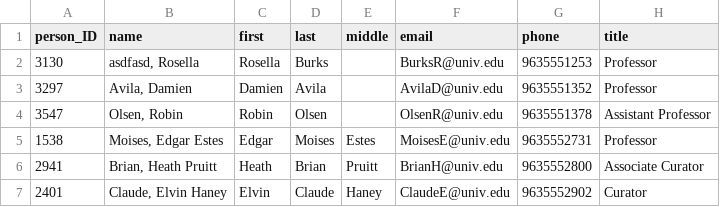
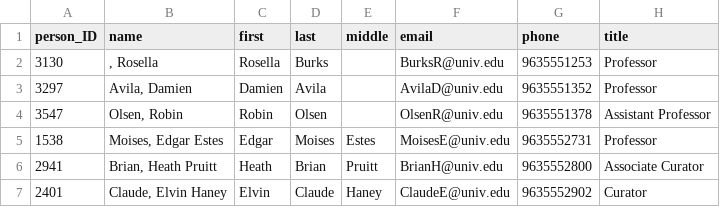
Before and after one commit to sancobosm/POC_spring, a CSV file: src/main/resources/people.csv, drawn as a sheet; only a part is shown.

```diff
--- a/src/main/resources/people.csv
+++ b/src/main/resources/people.csv
@@ -1,3 +1,3 @@
 person_ID,name,first,last,middle,email,phone,title
-3130,"asdfasd, Rosella ",Rosella,Burks,,BurksR@univ.edu,9635551253,Professor
+3130,", Rosella ",Rosella,Burks,,BurksR@univ.edu,9635551253,Professor
 3297,"Avila, Damien ",Damien,Avila,,AvilaD@univ.edu,9635551352,Professor
```
Also changed, not shown: 11 other files.
